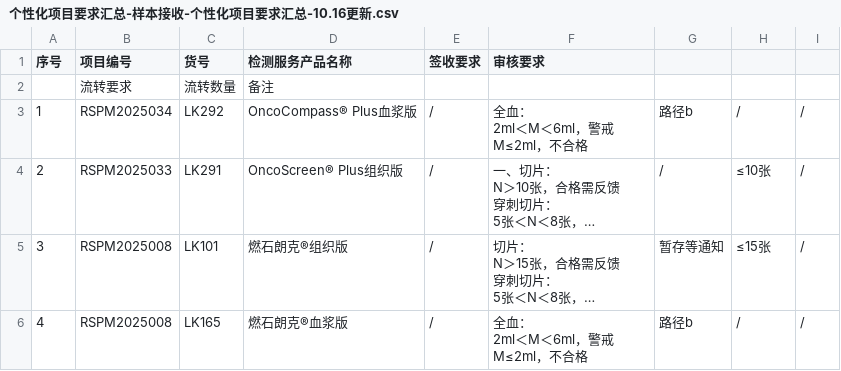
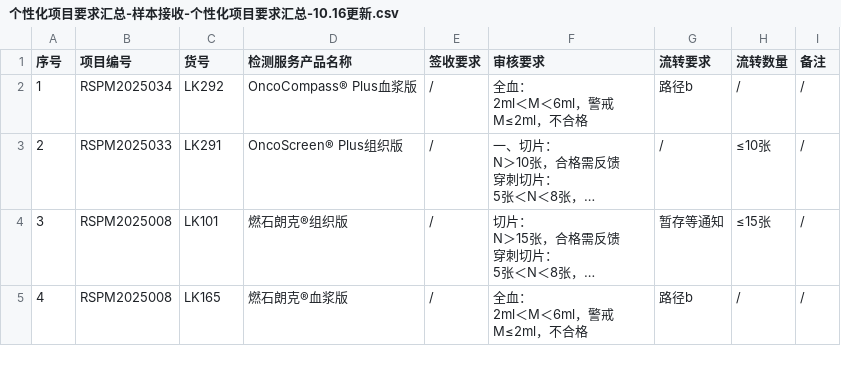
Before and after one commit to sy2924/project-qc-data, a CSV file: 个性化项目要求汇总-样本接收-个性化项目要求汇总-10.16更新.csv, drawn as a sheet; only a part is shown; long unchanged cells end in ….

Commit message:
Update 个性化项目要求汇总-样本接收-个性化项目要求汇总-10.16更新.csv

```diff
--- a/个性化项目要求汇总-样本接收-个性化项目要求汇总-10.16更新.csv
+++ b/个性化项目要求汇总-样本接收-个性化项目要求汇总-10.16更新.csv
@@ -1,3 +1,2 @@
-序号	项目编号	货号	检测服务产品名称	签收要求	审核要求
-	流转要求	流转数量	备注
+序号	项目编号	货号	检测服务产品名称	签收要求	审核要求	流转要求	流转数量	备注
 1	RSPM2025034	LK292	OncoCompass® Plus血浆版	/	"全血：
```
